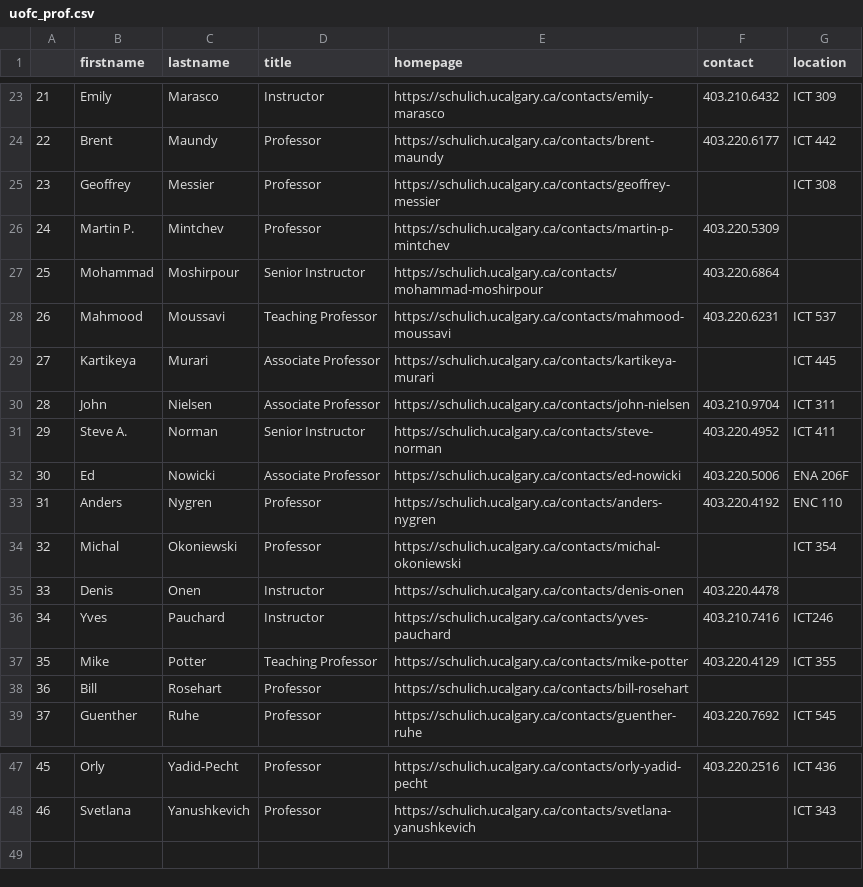
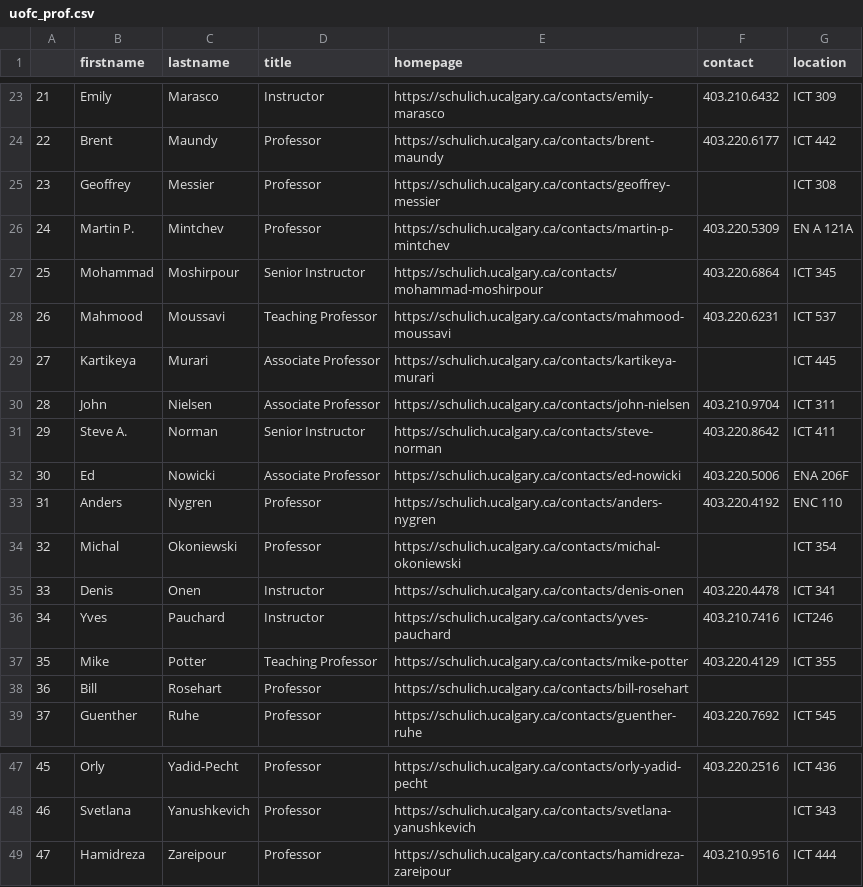
Before and after one commit to vyasdeep668/ENGG680, a CSV file: ENGG680_Midterm/data/uofc_prof.csv, drawn as a sheet; only a part is shown, gaps mark what is left out.

```diff
--- a/ENGG680_Midterm/data/uofc_prof.csv
+++ b/ENGG680_Midterm/data/uofc_prof.csv
@@ -25,4 +25,4 @@
 23,Geoffrey,Messier,Professor,https://schulich.ucalgary.ca/contacts/geoffrey-messier,,ICT 308
-24,Martin P.,Mintchev,Professor,https://schulich.ucalgary.ca/contacts/martin-p-mintchev,403.220.5309,
-25,Mohammad,Moshirpour,Senior Instructor,https://schulich.ucalgary.ca/contacts/mohammad-moshirpour,403.220.6864,
+24,Martin P.,Mintchev,Professor,https://schulich.ucalgary.ca/contacts/martin-p-mintchev,403.220.5309,EN A 121A
+25,Mohammad,Moshirpour,Senior Instructor,https://schulich.ucalgary.ca/contacts/mohammad-moshirpour,403.220.6864,ICT  345
 26,Mahmood,Moussavi,Teaching Professor,https://schulich.ucalgary.ca/contacts/mahmood-moussavi,403.220.6231,ICT 537
@@ -30,3 +30,3 @@
 28,John,Nielsen,Associate Professor,https://schulich.ucalgary.ca/contacts/john-nielsen,403.210.9704,ICT 311
-29,Steve A.,Norman,Senior Instructor,https://schulich.ucalgary.ca/contacts/steve-norman,403.220.4952,ICT 411
+29,Steve A.,Norman,Senior Instructor,https://schulich.ucalgary.ca/contacts/steve-norman,403.220.8642,ICT 411
 30,Ed,Nowicki,Associate Professor,https://schulich.ucalgary.ca/contacts/ed-nowicki,403.220.5006,ENA 206F
@@ -34,3 +34,3 @@
 32,Michal,Okoniewski,Professor,https://schulich.ucalgary.ca/contacts/michal-okoniewski,,ICT 354
-33,Denis,Onen,Instructor,https://schulich.ucalgary.ca/contacts/denis-onen,403.220.4478,
+33,Denis,Onen,Instructor,https://schulich.ucalgary.ca/contacts/denis-onen,403.220.4478,ICT  341
 34,Yves,Pauchard,Instructor,https://schulich.ucalgary.ca/contacts/yves-pauchard,403.210.7416,ICT246
@@ -48 +48,2 @@
 46,Svetlana,Yanushkevich,Professor,https://schulich.ucalgary.ca/contacts/svetlana-yanushkevich,,ICT 343
+47,Hamidreza,Zareipour,Professor,https://schulich.ucalgary.ca/contacts/hamidreza-zareipour,403.210.9516,ICT 444
```
Also changed, not shown: 2 other files.
